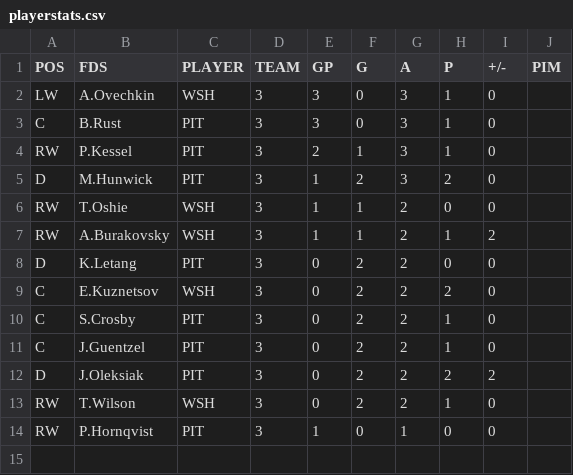
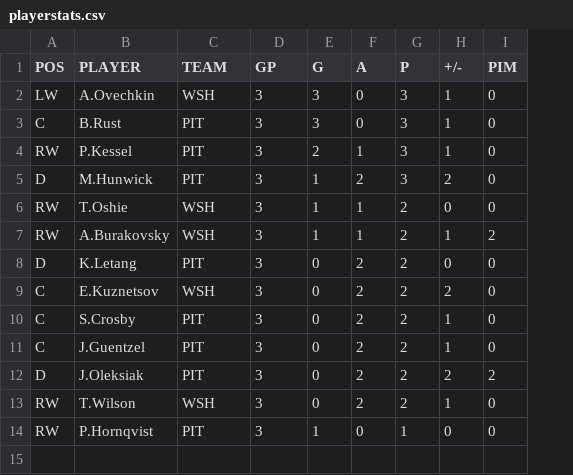
Before and after one commit to backmanification/birdroadscup, a CSV file: 2018/static/games/DF/G4/playerstats.csv, drawn as a sheet; only a part is shown; removed rows and columns are numbered as before the commit, all else as after; the diff covers the shown part only; the diff names each change by its address in the sheet, - before the commit and + after, or states it on an @@ line.

```diff
--- a/2018/static/games/DF/G4/playerstats.csv
+++ b/2018/static/games/DF/G4/playerstats.csv
-column E (GP), rows 2-14: 3 | 3 | 2 | 1 | 1 | 1 | 0 | 0 | 0 | 0 | 0 | 0 | 1
-B1: FDS
+B1: PLAYER
-C1: PLAYER
+C1: TEAM
-D1: TEAM
+D1: GP
-E2:E3 (G): 0
+E2:E3 (G): 3
-F2:F3 (A): 3
+F2:F3 (A): 0
-G2:G4 (P): 1
+G2:G4 (P): 3
-H2:H4 (+/-): 0
+H2:H4 (+/-): 1
-I2:I6 (PIM): (empty)
+I2:I6 (PIM): 0
-E4 (G): 1
+E4 (G): 2
-F4 (A): 3
+F4 (A): 1
-E5 (G): 2
+E5 (G): 1
-F5 (A): 3
+F5 (A): 2
-G5 (P): 2
+G5 (P): 3
-H5 (+/-): 0
+H5 (+/-): 2
-F6:F7 (A): 2
+F6:F7 (A): 1
-G6 (P): 0
+G6 (P): 2
-G7 (P): 1
+G7 (P): 2
-H7 (+/-): 2
+H7 (+/-): 1
-I7 (PIM): (empty)
+I7 (PIM): 2
-E8:E13 (G): 2
+E8:E13 (G): 0
-G8 (P): 0
+G8 (P): 2
-I8:I11 (PIM): (empty)
+I8:I11 (PIM): 0
-H9 (+/-): 0
+H9 (+/-): 2
-G10:G11 (P): 1
+G10:G11 (P): 2
-H10:H11 (+/-): 0
+H10:H11 (+/-): 1
-I12 (PIM): (empty)
+I12 (PIM): 2
-G13 (P): 1
+G13 (P): 2
-H13 (+/-): 0
+H13 (+/-): 1
-I13:I14 (PIM): (empty)
+I13:I14 (PIM): 0
-E14 (G): 0
+E14 (G): 1
-F14 (A): 1
+F14 (A): 0
-G14 (P): 0
+G14 (P): 1
```
Also changed, not shown: 68 edited cells elsewhere in this file, 2018/static/games/DF/G1/playerstats.csv, 2018/static/games/games.csv, 9 other files.
